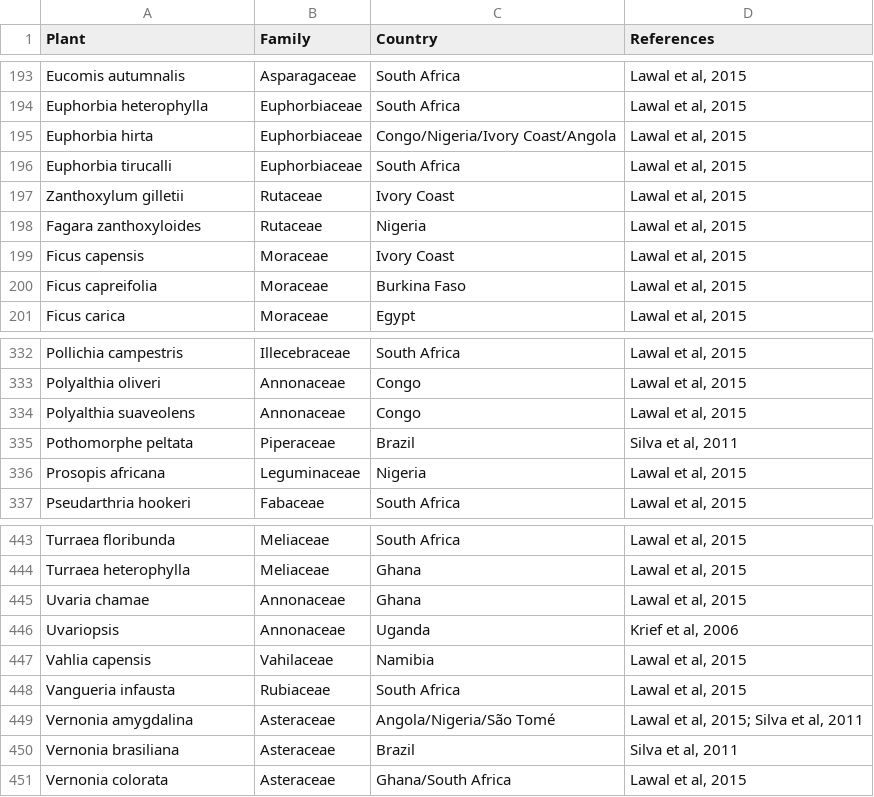
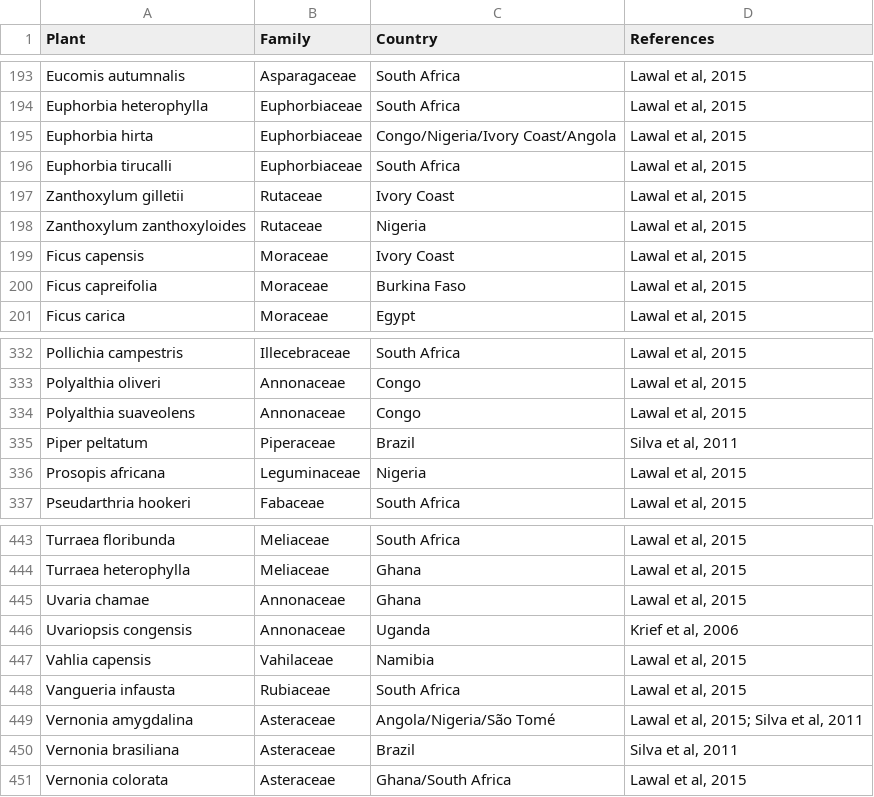
Before and after one commit to sherrillmix/bonobo, a CSV file: antiMalarials.csv, drawn as a sheet; only a part is shown, gaps mark what is left out.

Commit message:
Correct names

```diff
--- a/antiMalarials.csv
+++ b/antiMalarials.csv
@@ -197,3 +197,3 @@
 "Zanthoxylum gilletii","Rutaceae","Ivory Coast","Lawal et al, 2015"
-"Fagara zanthoxyloides","Rutaceae","Nigeria","Lawal et al, 2015"
+"Zanthoxylum zanthoxyloides","Rutaceae","Nigeria","Lawal et al, 2015"
 "Ficus capensis","Moraceae","Ivory Coast","Lawal et al, 2015"
@@ -334,3 +334,3 @@
 "Polyalthia suaveolens","Annonaceae","Congo","Lawal et al, 2015"
-"Pothomorphe peltata","Piperaceae","Brazil","Silva et al, 2011"
+"Piper peltatum","Piperaceae","Brazil","Silva et al, 2011"
 "Prosopis africana","Leguminaceae","Nigeria","Lawal et al, 2015"
@@ -445,3 +445,3 @@
 "Uvaria chamae","Annonaceae","Ghana","Lawal et al, 2015"
-"Uvariopsis","Annonaceae","Uganda","Krief et al, 2006"
+"Uvariopsis congensis","Annonaceae","Uganda","Krief et al, 2006"
 "Vahlia capensis","Vahilaceae","Namibia","Lawal et al, 2015"
```
